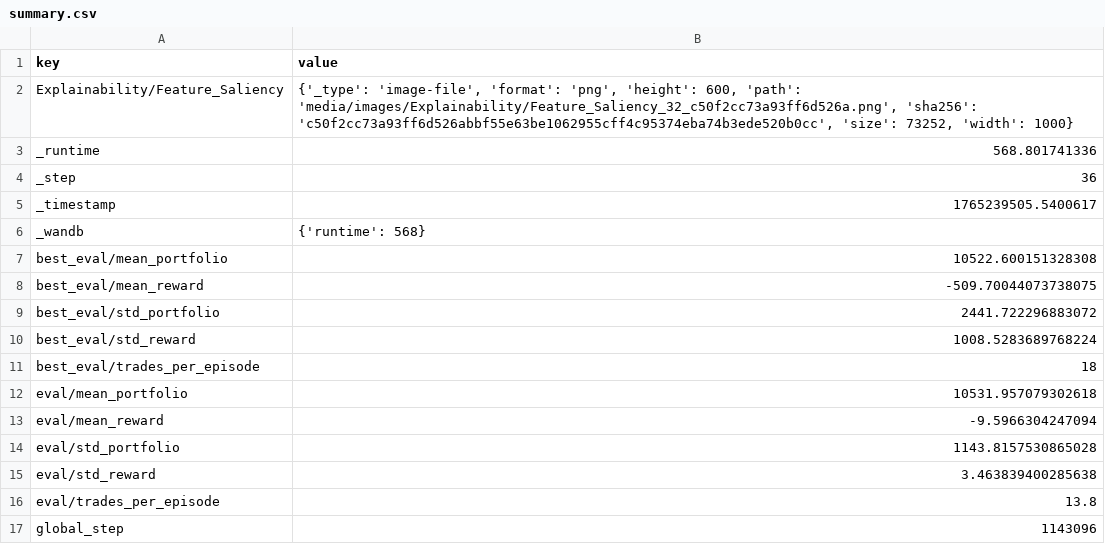
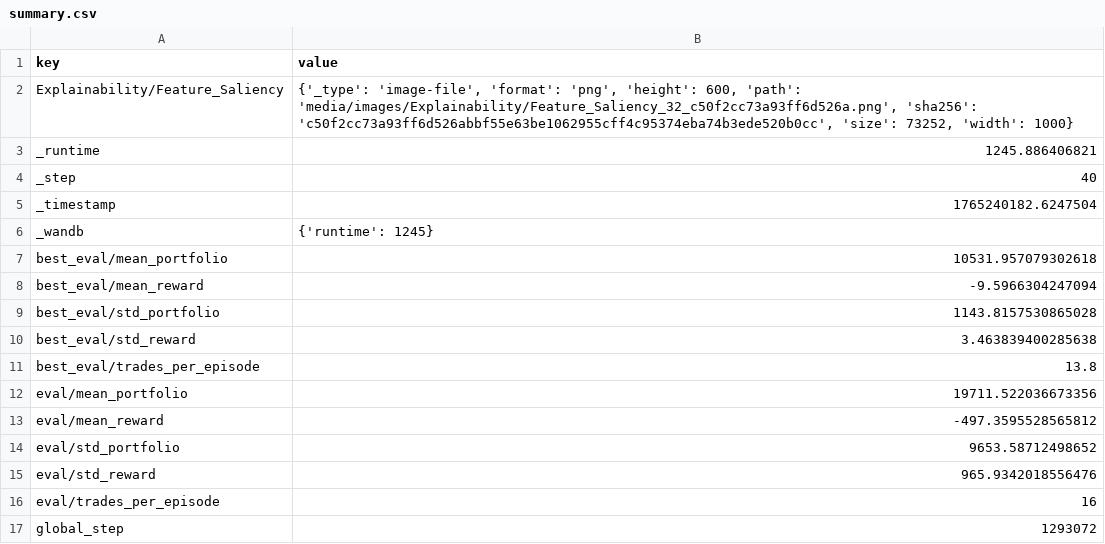
Before and after one commit to zhivko/ai-trading-bot-3, a CSV file: results/summary.csv, drawn as a sheet.

```diff
--- a/results/summary.csv
+++ b/results/summary.csv
@@ -2,16 +2,16 @@ key,value
 Explainability/Feature_Saliency,"{'_type': 'image-file', 'format': 'png', 'height': 600, 'path': 'media/images/Explainability/Feature_Saliency_32_c50f2cc73a93ff6d526a.png', 'sha256': 'c50f2cc73a93ff6d526abbf55e63be1062955cff4c95374eba74b3ede520b0cc', 'size': 73252, 'width': 1000}"
-_runtime,568.801741336
-_step,36
-_timestamp,1765239505.5400617
-_wandb,{'runtime': 568}
-best_eval/mean_portfolio,10522.600151328308
-best_eval/mean_reward,-509.70044073738075
-best_eval/std_portfolio,2441.722296883072
-best_eval/std_reward,1008.5283689768224
-best_eval/trades_per_episode,18
-eval/mean_portfolio,10531.957079302618
-eval/mean_reward,-9.5966304247094
-eval/std_portfolio,1143.8157530865028
-eval/std_reward,3.463839400285638
-eval/trades_per_episode,13.8
-global_step,1143096
+_runtime,1245.886406821
+_step,40
+_timestamp,1765240182.6247504
+_wandb,{'runtime': 1245}
+best_eval/mean_portfolio,10531.957079302618
+best_eval/mean_reward,-9.5966304247094
+best_eval/std_portfolio,1143.8157530865028
+best_eval/std_reward,3.463839400285638
+best_eval/trades_per_episode,13.8
+eval/mean_portfolio,19711.522036673356
+eval/mean_reward,-497.3595528565812
+eval/std_portfolio,9653.58712498652
+eval/std_reward,965.9342018556476
+eval/trades_per_episode,16
+global_step,1293072
```
Also changed, not shown: results/metrics.csv, 3 other files.
